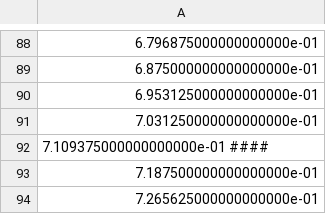
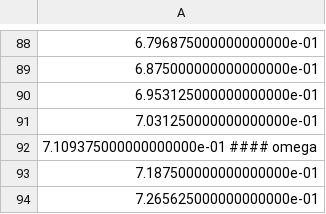
Before and after one commit to scheemik/1D_measure_T, a CSV file: clean_up/freqs.csv, drawn as a sheet; only a part is shown, gaps mark what is left out.

```diff
--- a/clean_up/freqs.csv
+++ b/clean_up/freqs.csv
@@ -91,3 +91,3 @@
 7.031250000000000000e-01
-7.109375000000000000e-01 ####
+7.109375000000000000e-01 #### omega
 7.187500000000000000e-01
```
Also changed, not shown: 7 other files.
